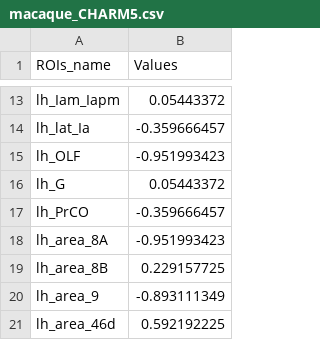
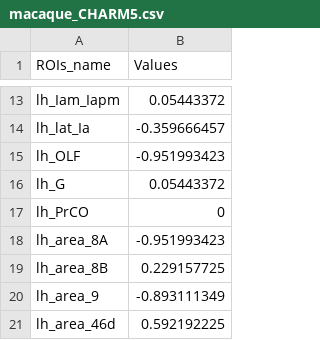
Before and after one commit to RicardoRyn/Plot_figure, a CSV file: atlas_tables/macaque_CHARM5.csv, drawn as a sheet; only a part is shown, gaps mark what is left out.

Commit message:
更新 macaque_CHARM5.csv 和 macaque_CHARM6.csv 中的值，将 lh_PrCO 和 lh_area_10mr 的值设置为 0，添加替换文件

```diff
--- a/atlas_tables/macaque_CHARM5.csv
+++ b/atlas_tables/macaque_CHARM5.csv
@@ -16,3 +16,3 @@ lh_OLF,-0.951993423
 lh_G,0.05443372
-lh_PrCO,-0.359666457
+lh_PrCO,0
 lh_area_8A,-0.951993423
```
Also changed, not shown: atlas_tables/macaque_CHARM6.csv, 7 other files.
